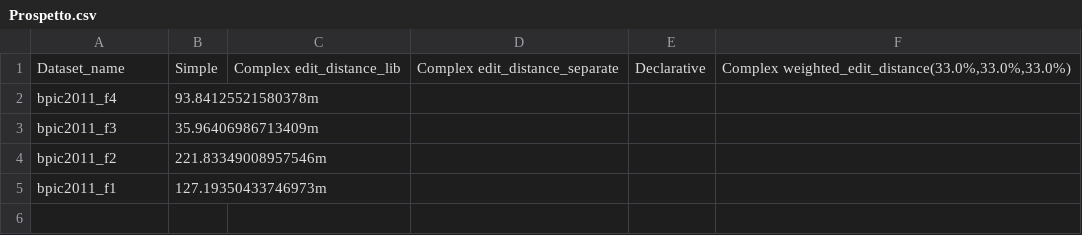
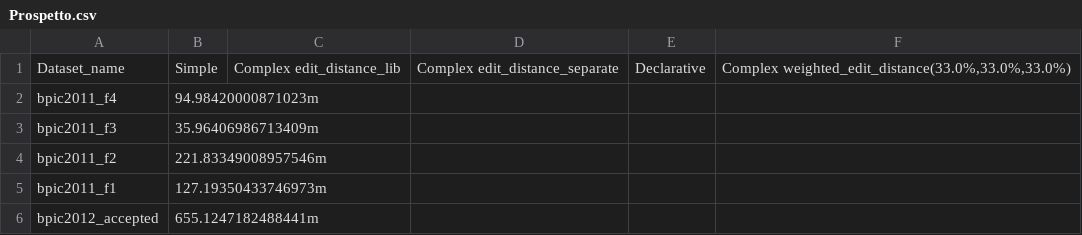
Before and after one commit to GoldenRose01/Thesis, a CSV file: Prospetto.csv, drawn as a sheet.

```diff
--- a/Prospetto.csv
+++ b/Prospetto.csv
@@ -1,3 +1,3 @@
 Dataset_name,Simple,Complex edit_distance_lib,Complex edit_distance_separate,Declarative,"Complex weighted_edit_distance(33.0%,33.0%,33.0%)"
-bpic2011_f4,93.84125521580378m,,,,
+bpic2011_f4,94.98420000871023m,,,,
 bpic2011_f3,35.96406986713409m,,,,
@@ -5 +5,2 @@ bpic2011_f2,221.83349008957546m,,,,
 bpic2011_f1,127.19350433746973m,,,,
+bpic2012_accepted,655.1247182488441m,,,,
```
Also changed, not shown: media/output/model_params.csv, media/output/postprocessing/Summary.csv, 9 other files.
